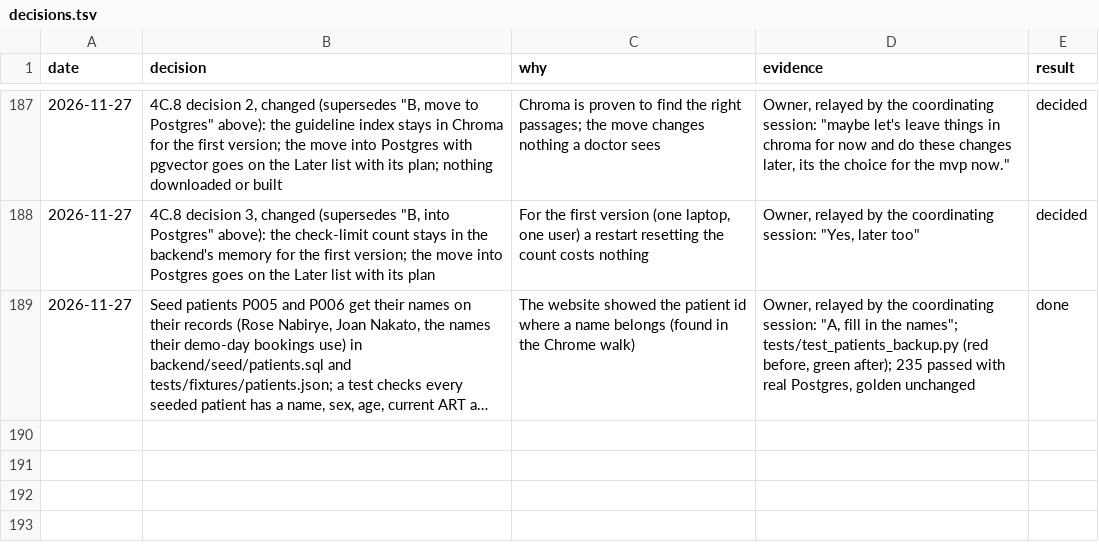
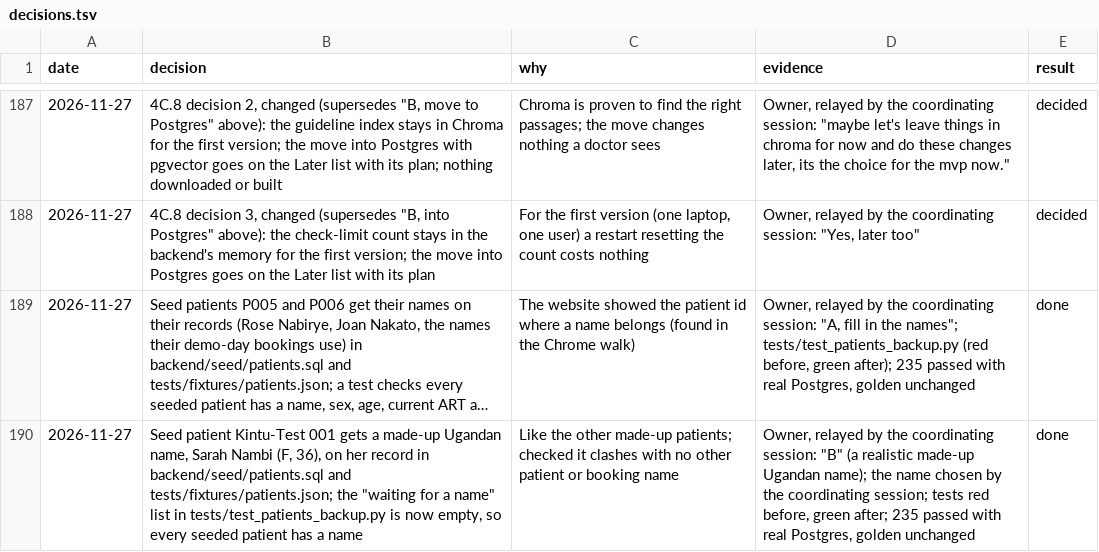
Before and after one commit to atwine/artemis-hiv, a TSV file: docs/decisions.tsv, drawn as a sheet; only a part is shown, gaps mark what is left out; long unchanged cells end in …; the diff names each change by its address in the sheet, - before the commit and + after, or states it on an @@ line.

```diff
--- a/docs/decisions.tsv
+++ b/docs/decisions.tsv
+row 190: 2026-11-27 | Seed patient Kintu-Test 001 gets a made-up Ugandan name, Sarah Nambi (F, 36), on her record in backend/seed/patients.sql and tests/fixtures/patients.json; the "waiting for a name" list in tests/test_patients_backup.py is now empty, so every seeded patient has a name | Like the other made-up patients; checked it clashes with no other patient or booking name | Owner, relayed by the coordinating session: "B" (a realistic made-up Ugandan name); the name chosen by the coordinating session; tests red before, green after; 235 passed with real Postgres, golden unchanged | done
```
Also changed, not shown: 3 other files.
